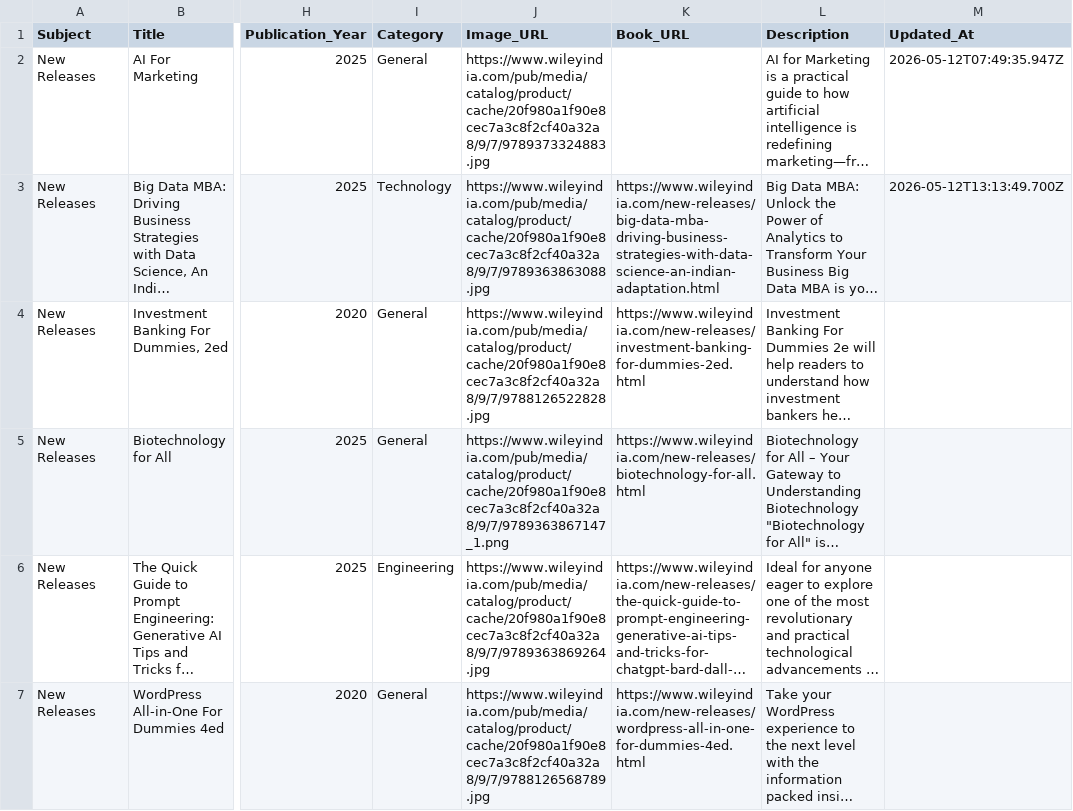
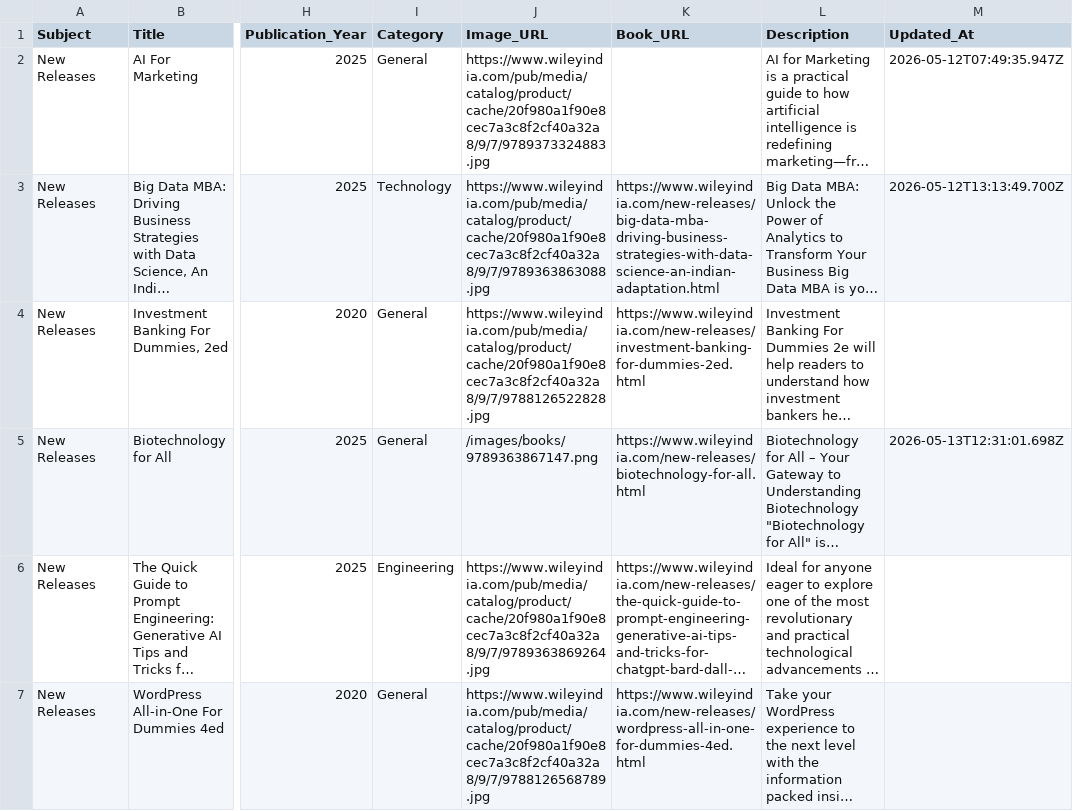
Before and after one commit to sudhirg3173-star/bookstore, a CSV file: data/wiley_books.csv, drawn as a sheet; only a part is shown, gaps mark what is left out; long unchanged cells end in …; the diff names each change by its address in the sheet, - before the commit and + after, or states it on an @@ line.

Commit message:
image updated in Biotechnology for All

```diff
--- a/data/wiley_books.csv
+++ b/data/wiley_books.csv
-J5 (Image_URL): https://www.wileyindia.com/pub/media/catalog/product/cache/20f980a1f90e8cec7a3c8f2cf40a32a8/9/7/9789363867147_1.png
+J5 (Image_URL): /images/books/9789363867147.png
-M5 (Updated_At): (empty)
+M5 (Updated_At): 2026-05-13T12:31:01.698Z
```
